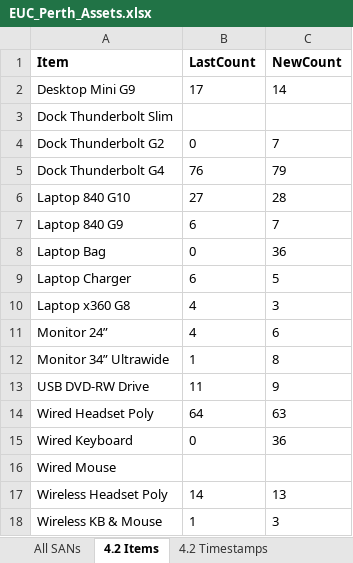
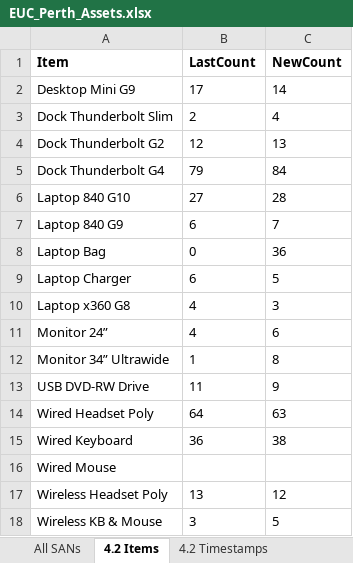
Before and after one commit to m4cd4r4/EUC_AM, an Excel workbook: PYINSTALLER - Copy all required files to here to create an executable (.exe)/EUC_Perth_Assets.xlsx, sheet 4.2 Items, drawn as a sheet; values as stored, in another font and other column widths than the file's, no borders; the diff names each change by its address in the sheet, - before the commit and + after, or states it on an @@ line.

```diff
--- a/PYINSTALLER - Copy all required files to here to create an executable (.exe)/EUC_Perth_Assets.xlsx (sheet 4.2 Items)
+++ b/PYINSTALLER - Copy all required files to here to create an executable (.exe)/EUC_Perth_Assets.xlsx (sheet 4.2 Items)
-B3 (LastCount): (empty)
+B3 (LastCount): 2
-C3 (NewCount): (empty)
+C3 (NewCount): 4
-B4 (LastCount): 0
+B4 (LastCount): 12
-C4 (NewCount): 7
+C4 (NewCount): 13
-B5 (LastCount): 76
+B5 (LastCount): 79
-C5 (NewCount): 79
+C5 (NewCount): 84
-B15 (LastCount): 0
+B15 (LastCount): 36
-C15 (NewCount): 36
+C15 (NewCount): 38
-B17 (LastCount): 14
+B17 (LastCount): 13
-C17 (NewCount): 13
+C17 (NewCount): 12
-B18 (LastCount): 1
+B18 (LastCount): 3
-C18 (NewCount): 3
+C18 (NewCount): 5
```
Also changed, not shown: sheet 4.2 Timestamps, sheet Headsets, sheet All SANs, sheet BR Timestamps, EUC_Perth_Assets.xlsx, 28 other files.
